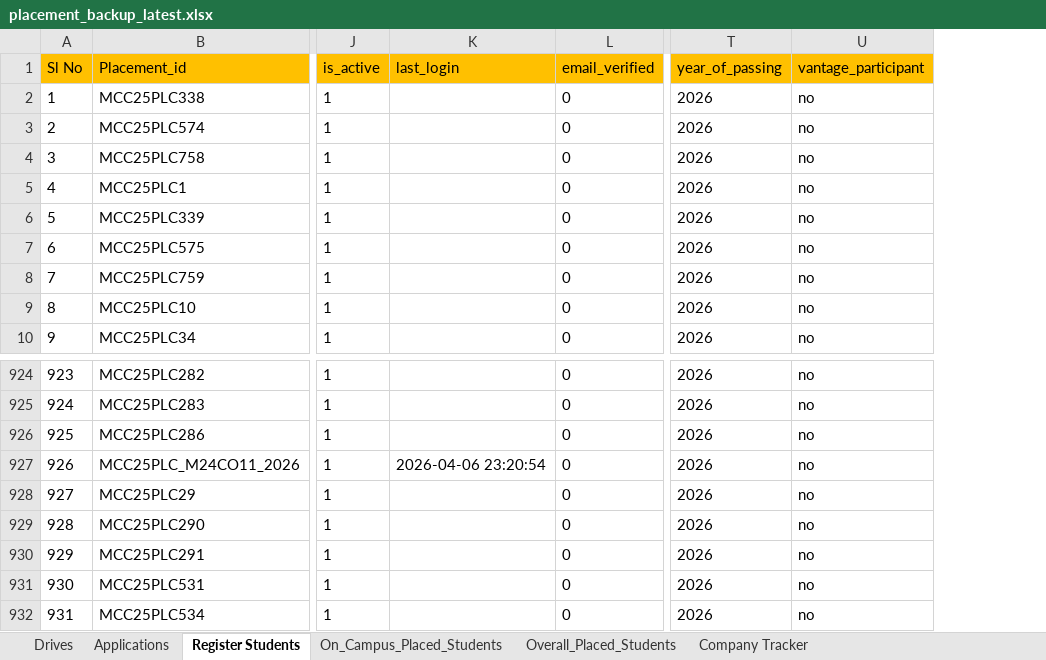
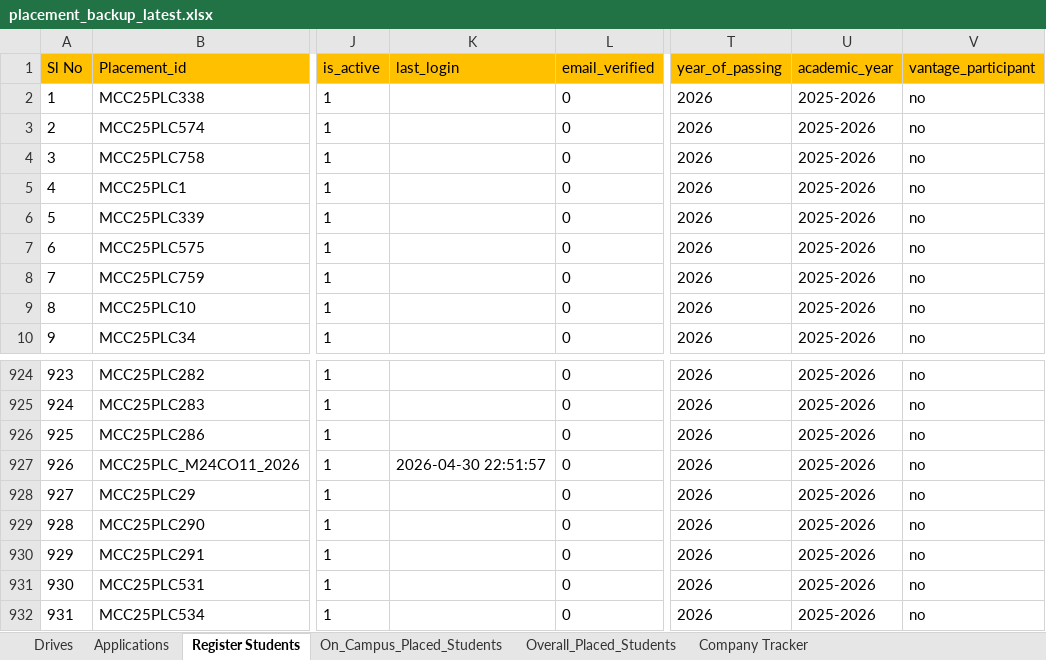
Before and after one commit to Kavin-Kl/placementnew, an Excel workbook: backups/DATA/2026/04/placement_backup_latest.xlsx, sheet Register Students, drawn as a sheet; only a part is shown, gaps mark what is left out; values as stored, in another font and other column widths than the file's, no borders; the diff names each change by its address in the sheet, - before the commit and + after, or states it on an @@ line.

```diff
--- a/backups/DATA/2026/04/placement_backup_latest.xlsx (sheet Register Students)
+++ b/backups/DATA/2026/04/placement_backup_latest.xlsx (sheet Register Students)
+column U (academic_year), rows 2-10: all 2025-2026; rows 924-932: all 2025-2026
-K927 (last_login): 2026-04-06 23:20:54
+K927 (last_login): 2026-04-30 22:51:57
```
Also changed, not shown: sheet Drives, sheet Company Tracker, 42 other files.
